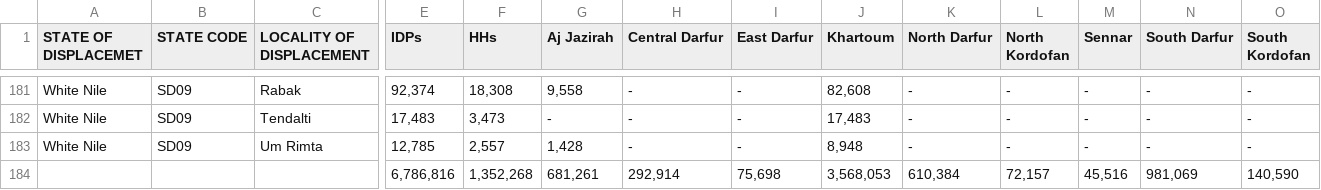
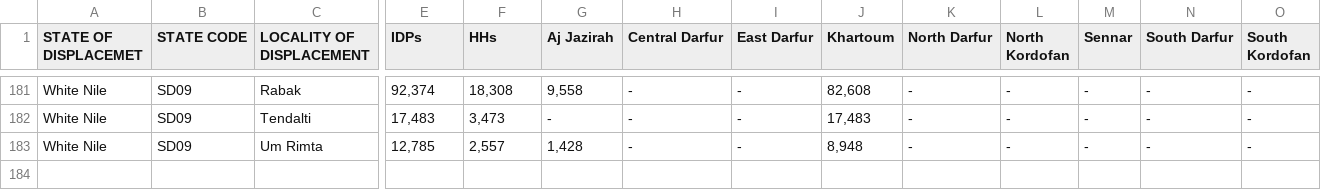
Before and after one commit to fayam1/Sudat-DTM-Analysis, a CSV file: Data/Sudan_Monthly_Displacement_APR2024_admin2.csv, drawn as a sheet; only a part is shown, gaps mark what is left out; rows hold the shown columns only; the diff names each change by its address in the sheet, - before the commit and + after, or states it on an @@ line.

Commit message:
Update Sudan_Monthly_Displacement_APR2024_admin2.csv

```diff
--- a/Data/Sudan_Monthly_Displacement_APR2024_admin2.csv
+++ b/Data/Sudan_Monthly_Displacement_APR2024_admin2.csv
-row 184:  |  |  | 6,786,816 | 1,352,268 | 681,261 | 292,914 | 75,698 | 3,568,053 | 610,384 | 72,157 | 45,516 | 981,069 | 140,590
```
